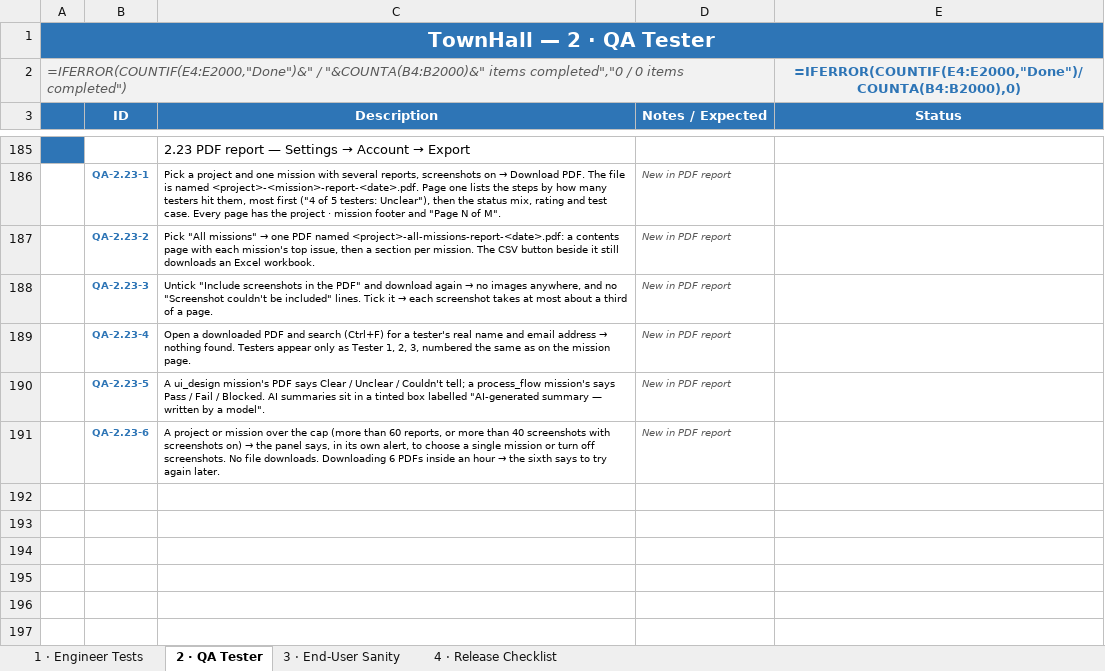
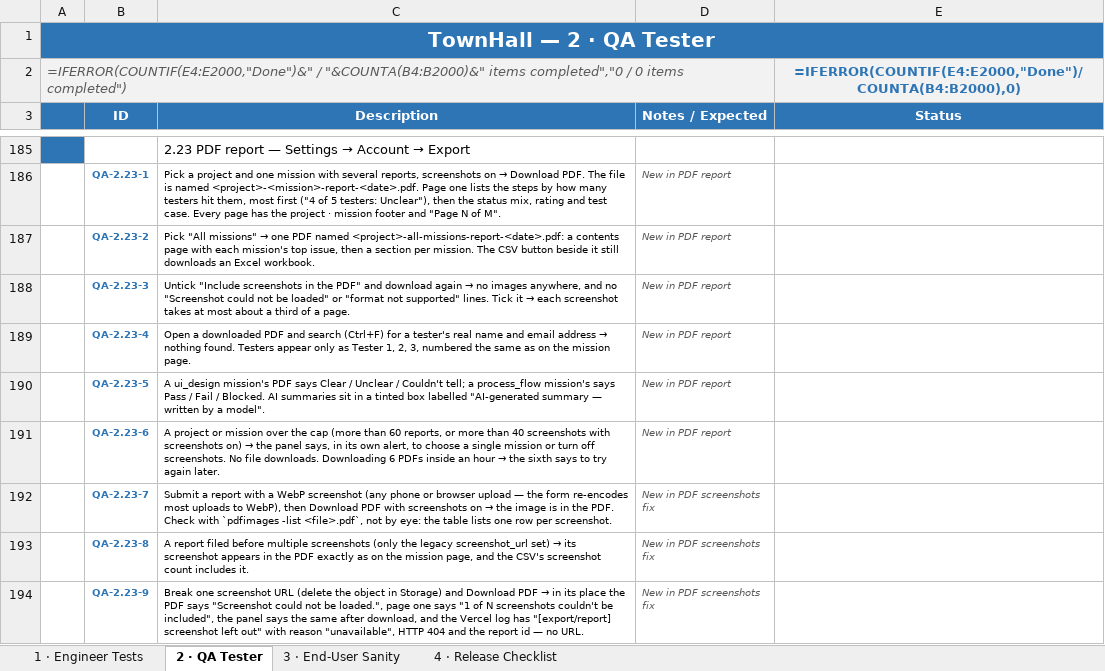
Before and after one commit to Chrisemeka/town_hall, an Excel workbook: TownHall_Checklist (1).xlsx, sheet 2 · QA Tester, drawn as a sheet; only a part is shown, gaps mark what is left out; values as stored, in another font and other column widths than the file's, no borders; formulas without a stored value are shown as written; conditional formats not drawn; the diff names each change by its address in the sheet, - before the commit and + after, or states it on an @@ line.

```diff
--- a/TownHall_Checklist (1).xlsx (sheet 2 · QA Tester)
+++ b/TownHall_Checklist (1).xlsx (sheet 2 · QA Tester)
-C188 (Description): …no "Screenshot couldn't be included" lines. Tick…
+C188 (Description): …no "Screenshot could not be loaded" or "format not supported" lines. Tick…
+row 192:  | QA-2.23-7 | Submit a report with a WebP screenshot (any phone or browser upload — the form re-encodes most uploads to WebP), then Download PDF with screenshots on → the image is in the PDF. Check with `pdfimages -list <file>.pdf`, not by eye: the table lists one row per screenshot. | New in PDF screenshots fix
+row 193:  | QA-2.23-8 | A report filed before multiple screenshots (only the legacy screenshot_url set) → its screenshot appears in the PDF exactly as on the mission page, and the CSV's screenshot count includes it. | New in PDF screenshots fix
+row 194:  | QA-2.23-9 | Break one screenshot URL (delete the object in Storage) and Download PDF → in its place the PDF says "Screenshot could not be loaded.", page one says "1 of N screenshots couldn't be included", the panel says the same after download, and the Vercel log has "[export/report] screenshot left out" with reason "unavailable", HTTP 404 and the report id — no URL. | New in PDF screenshots fix
```
Also changed, not shown: 11 other files.
